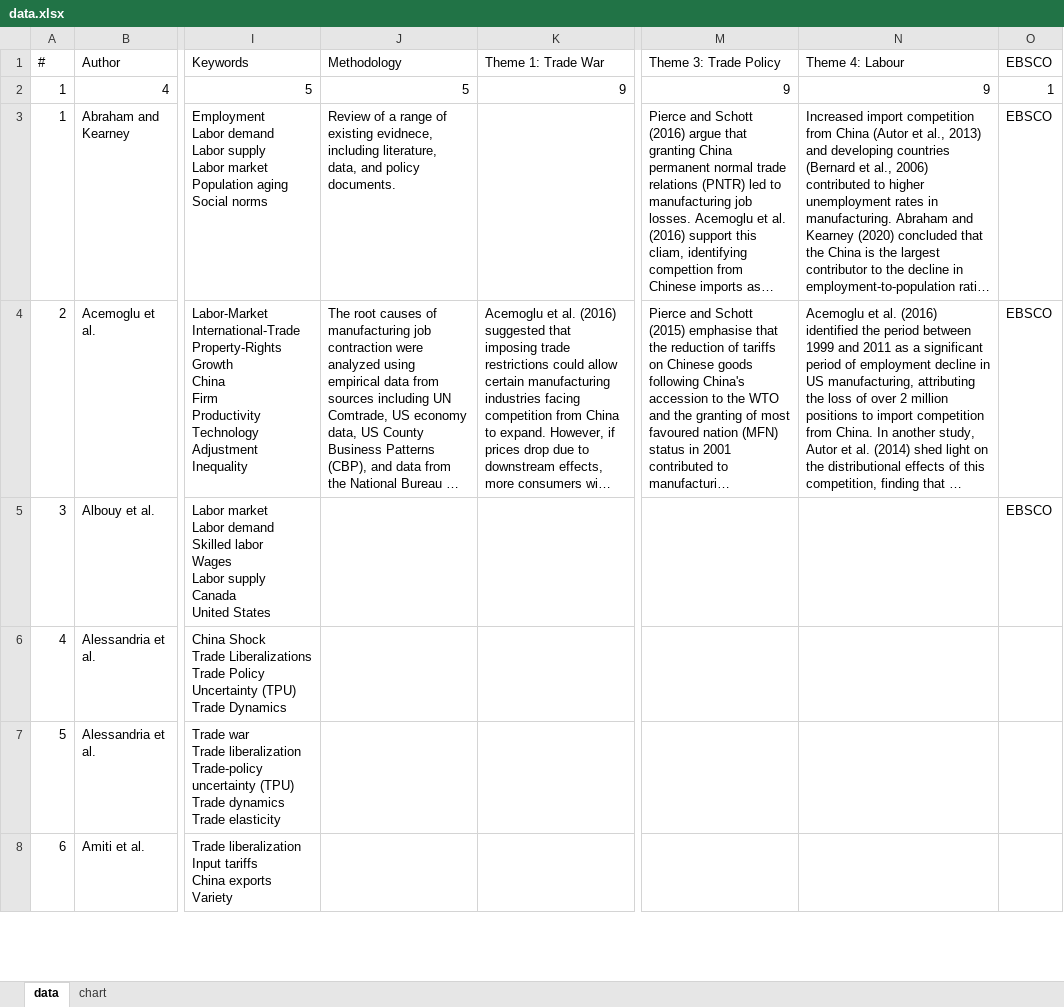
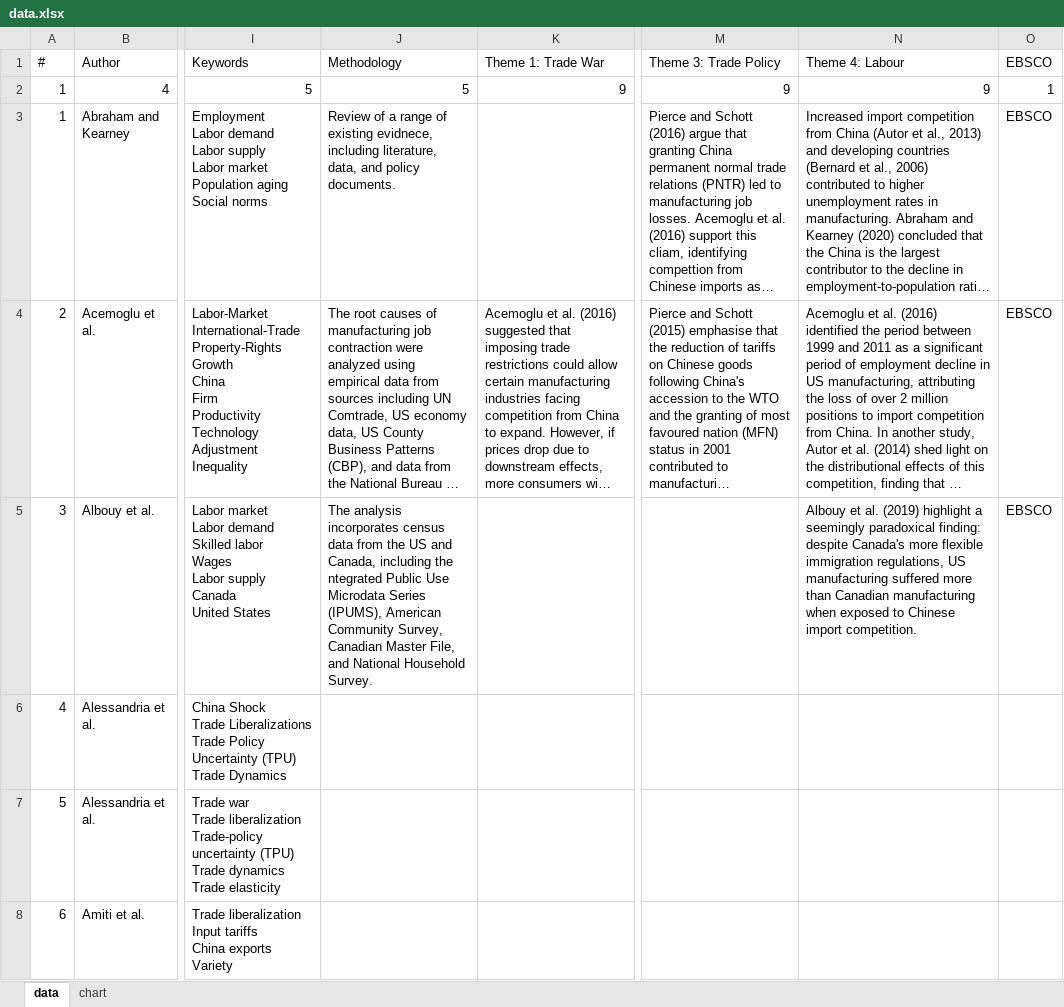
Before and after one commit to Joe-Chan-iStudio-Ltd/researchplymouth, an Excel workbook: slr/tc/data.xlsx, sheet data, drawn as a sheet; only a part is shown, gaps mark what is left out; long unchanged cells end in …; values as stored, in another font and other column widths than the file's, no borders; the diff names each change by its address in the sheet, - before the commit and + after, or states it on an @@ line.

Commit message:
Alessandria et al.

```diff
--- a/slr/tc/data.xlsx (sheet data)
+++ b/slr/tc/data.xlsx (sheet data)
-J5: (empty)
+J5: The analysis incorporates census data from the US and Canada, including the ntegrated Public Use Microdata Series (IPUMS), American Community Survey, Canadian Master File, and National Household Survey.
-N5: (empty)
+N5: Albouy et al. (2019) highlight a seemingly paradoxical finding: despite Canada's more flexible immigration regulations, US manufacturing suffered more than Canadian manufacturing when exposed to Chinese import competition.
```
